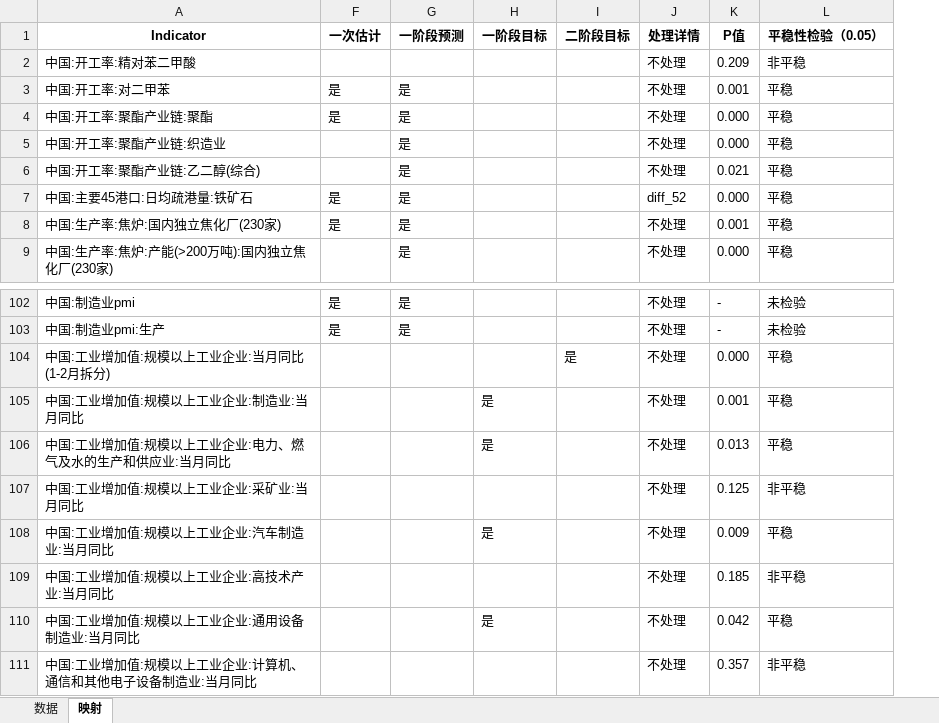
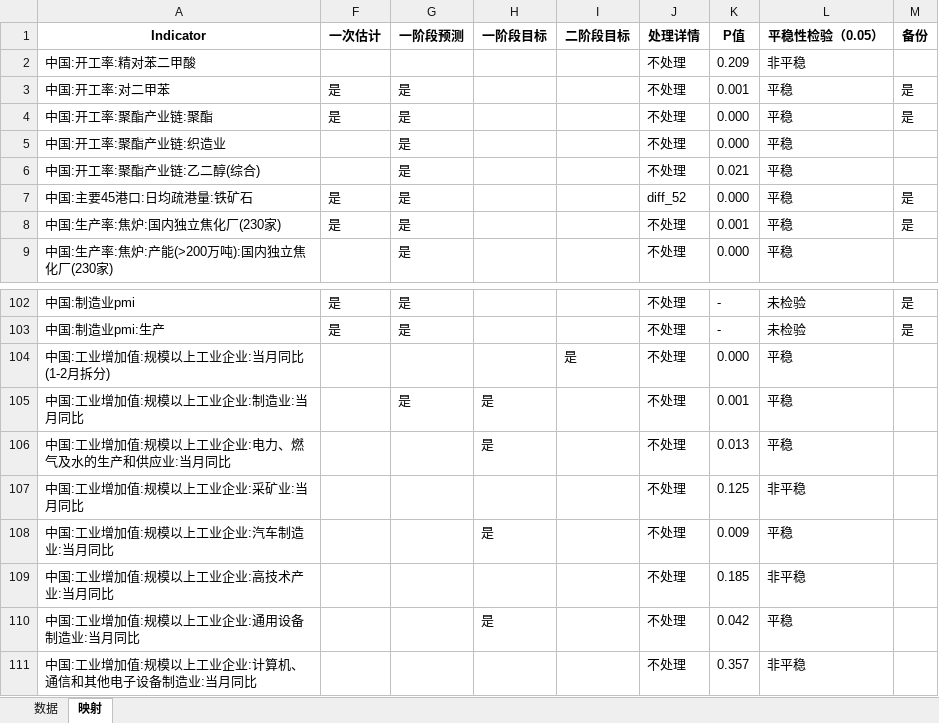
Before and after one commit to BichengNiu/HTFA, an Excel workbook: data/DFM预处理数据.xlsx, sheet 映射, drawn as a sheet; only a part is shown, gaps mark what is left out; values as stored, in another font and other column widths than the file's, no borders; the diff names each change by its address in the sheet, - before the commit and + after, or states it on an @@ line.

```diff
--- a/data/DFM预处理数据.xlsx (sheet 映射)
+++ b/data/DFM预处理数据.xlsx (sheet 映射)
+column M (备份), rows 3-8: 是 | 是 |  |  | 是 | 是; rows 102-103: 是 | 是
-G105 (一阶段预测): (empty)
+G105 (一阶段预测): 是
```
Also changed, not shown: 12 other files.
